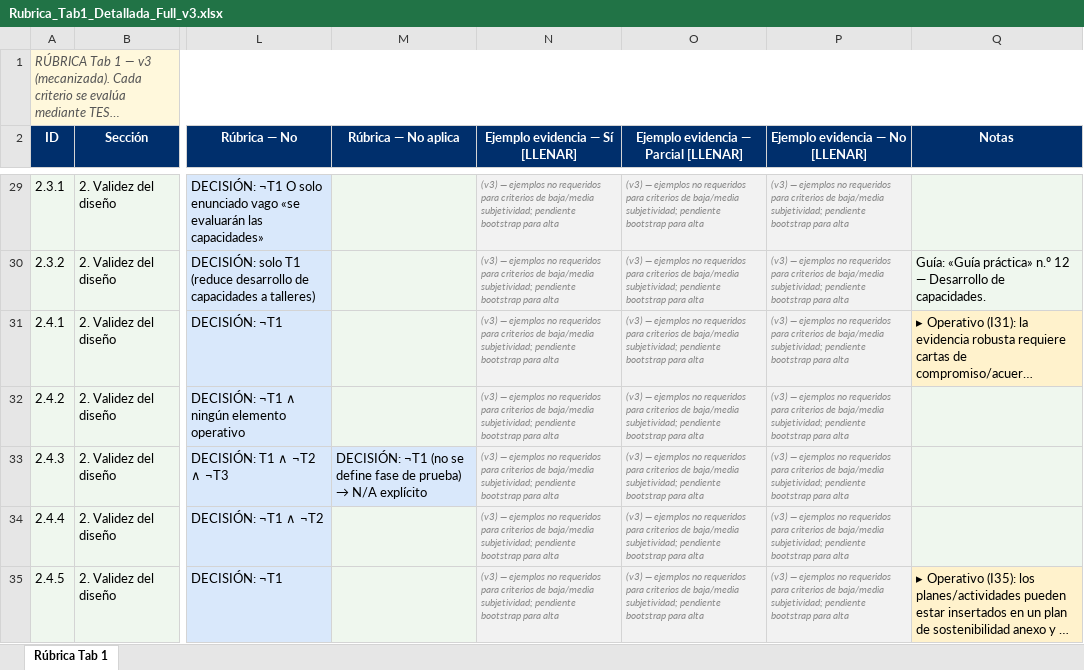
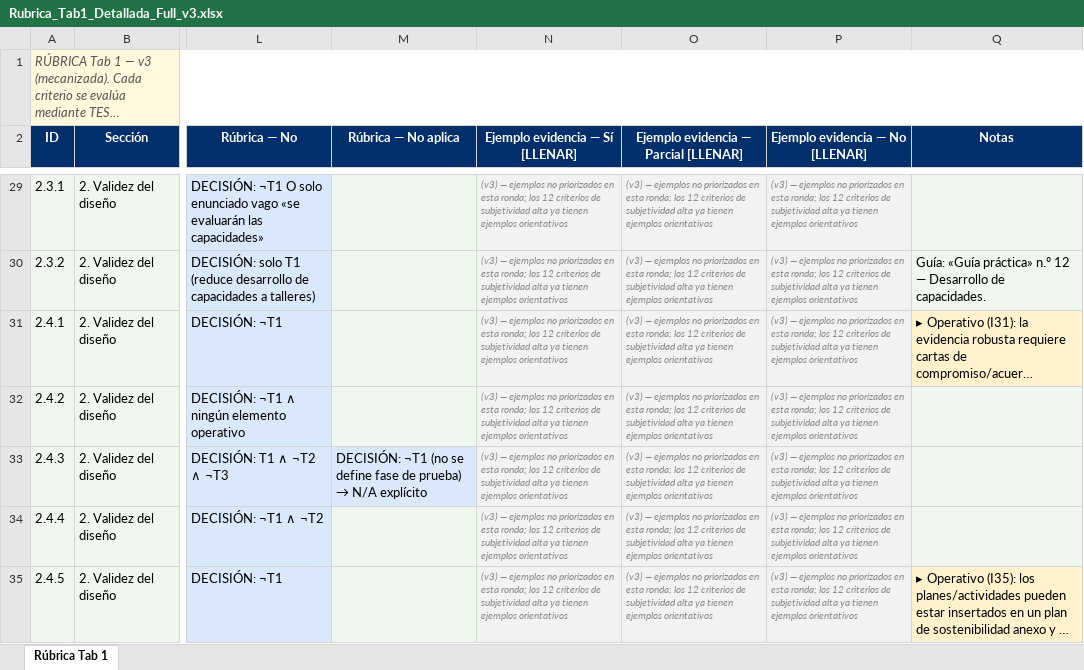
Before and after one commit to aevpsnow6-oss/deploy, an Excel workbook: Rubrica_Tab1_Detallada_Full_v3.xlsx, sheet Rúbrica Tab 1, drawn as a sheet; only a part is shown, gaps mark what is left out; long unchanged cells end in …; values as stored, in another font and other column widths than the file's, no borders; the diff covers the shown part only; the diff names each change by its address in the sheet, - before the commit and + after, or states it on an @@ line.

```diff
--- a/Rubrica_Tab1_Detallada_Full_v3.xlsx (sheet Rúbrica Tab 1)
+++ b/Rubrica_Tab1_Detallada_Full_v3.xlsx (sheet Rúbrica Tab 1)
-N29:N35 (Ejemplo evidencia — Sí [LLENAR]): …ejemplos no requeridos para criterios de baja/media subjetividad; pendiente bootstrap para alta
+N29:N35 (Ejemplo evidencia — Sí [LLENAR]): …ejemplos no priorizados en esta ronda; los 12 criterios de subjetividad alta ya tienen ejemplos orientativos
-O29:O35: …ejemplos no requeridos para criterios de baja/media subjetividad; pendiente bootstrap para alta
+O29:O35: …ejemplos no priorizados en esta ronda; los 12 criterios de subjetividad alta ya tienen ejemplos orientativos
-P29:P35 (Ejemplo evidencia — No [LLENAR]): …ejemplos no requeridos para criterios de baja/media subjetividad; pendiente bootstrap para alta
+P29:P35 (Ejemplo evidencia — No [LLENAR]): …ejemplos no priorizados en esta ronda; los 12 criterios de subjetividad alta ya tienen ejemplos orientativos
```
Also changed, not shown: 223 edited cells elsewhere in this sheet, 6 other files.
